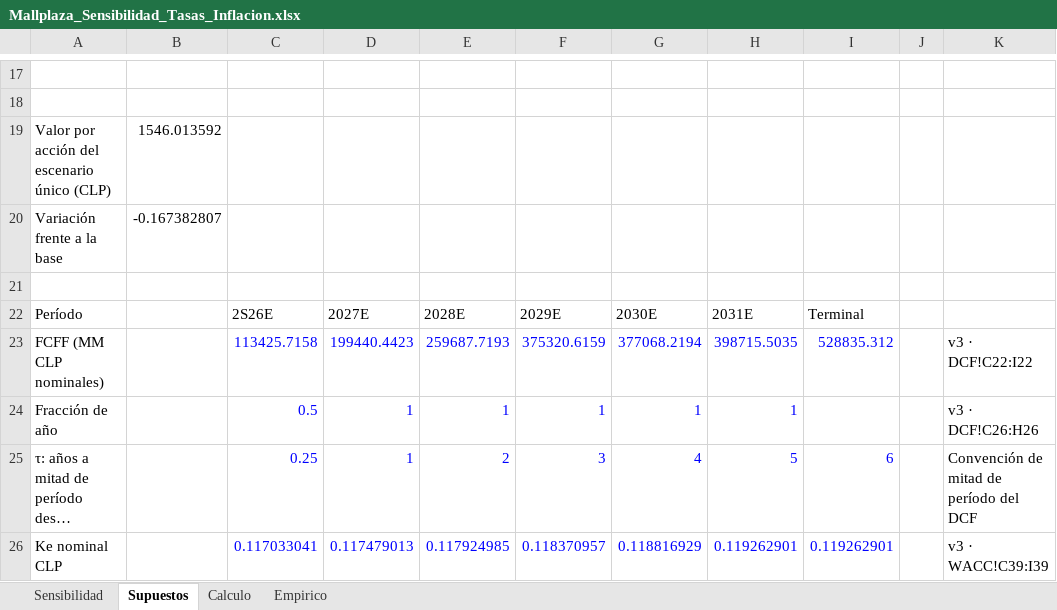
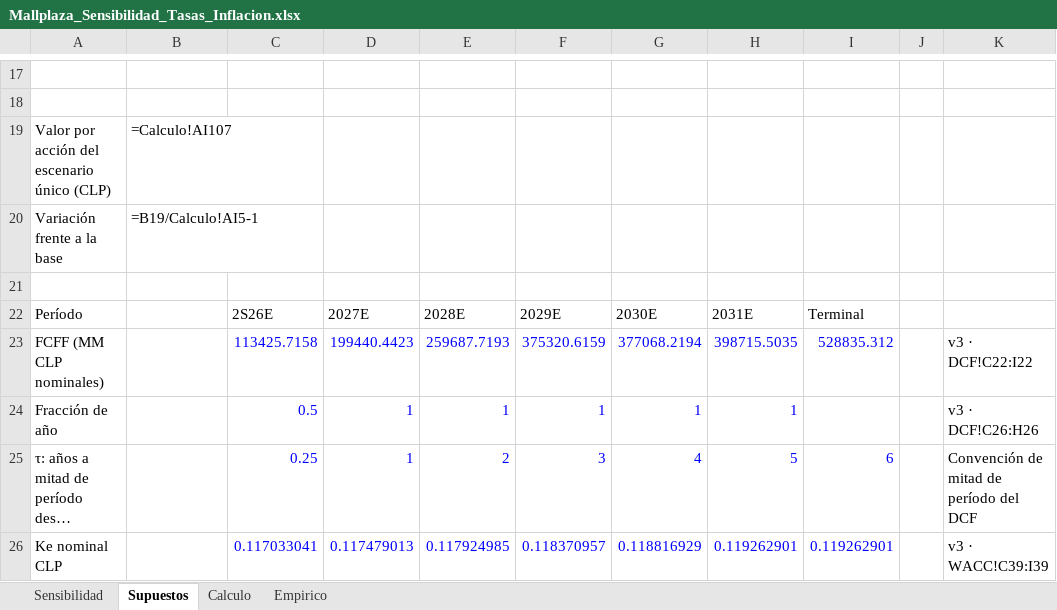
Before and after one commit to crixusvidal/Wealth-managment-software, an Excel workbook: secciones/valuacion/modelos/Mallplaza_Sensibilidad_Tasas_Inflacion.xlsx, sheet Supuestos, drawn as a sheet; only a part is shown, gaps mark what is left out; long unchanged cells end in …; values as stored, in another font and other column widths than the file's, no borders; formulas without a stored value are shown as written; the diff names each change by its address in the sheet, - before the commit and + after, or states it on an @@ line.

```diff
--- a/secciones/valuacion/modelos/Mallplaza_Sensibilidad_Tasas_Inflacion.xlsx (sheet Supuestos)
+++ b/secciones/valuacion/modelos/Mallplaza_Sensibilidad_Tasas_Inflacion.xlsx (sheet Supuestos)
-B19: 1546.013592
+B19: =Calculo!AI107
-B20: -0.167382807
+B20: =B19/Calculo!AI5-1
```
Also changed, not shown: sheet Calculo, sheet Empirico, sheet Sensibilidad, 6 other files.
